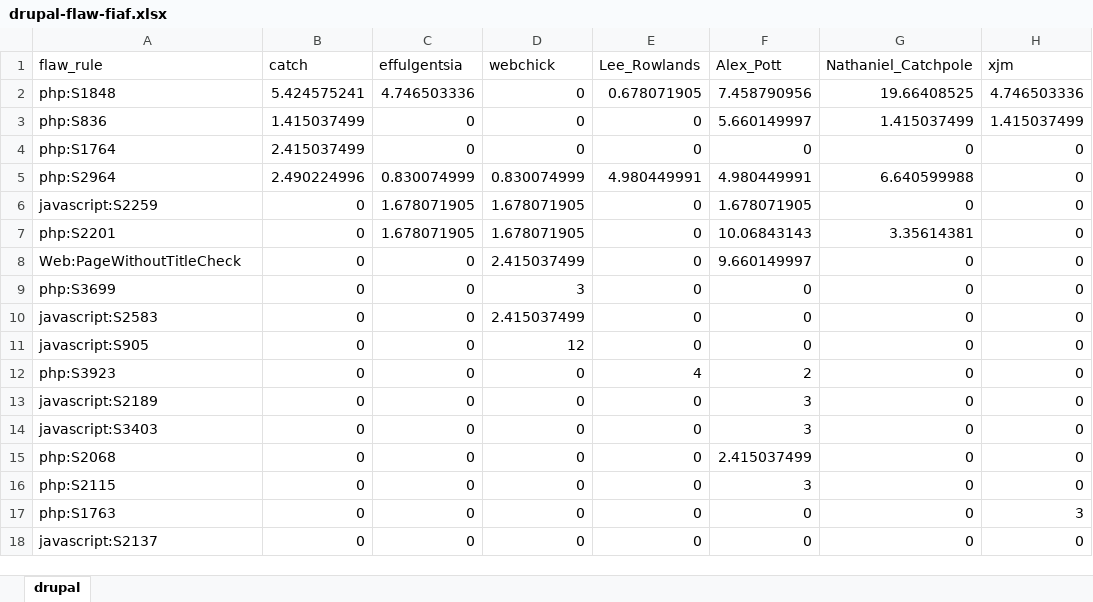
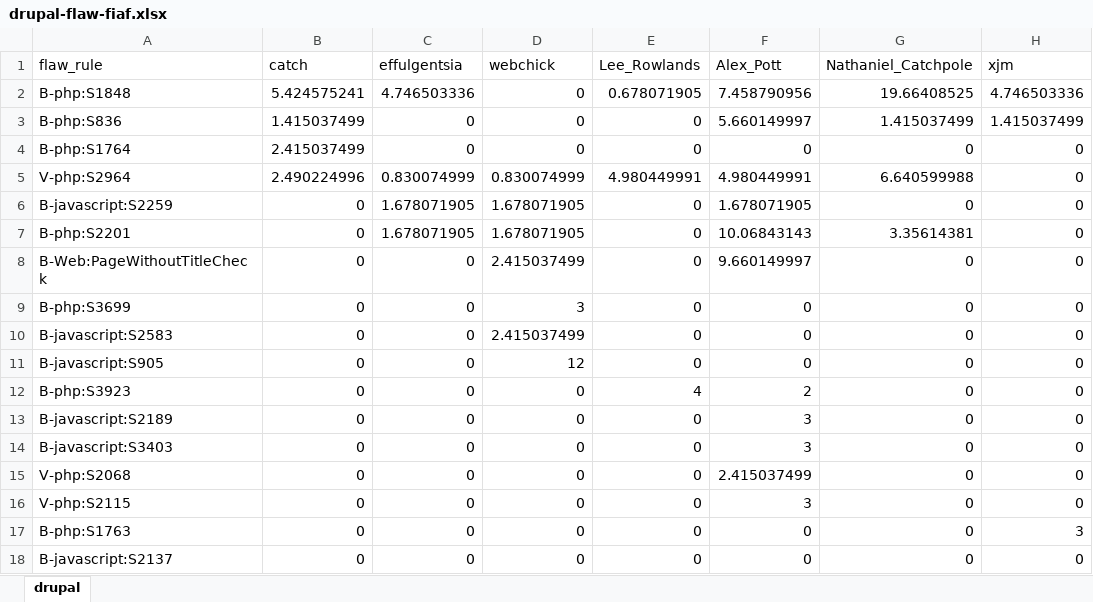
Before and after one commit to damonot/authorship-analysis, an Excel workbook: output/drupal/drupal-flaw-fiaf.xlsx, sheet drupal, drawn as a sheet; only a part is shown; values as stored, in another font and other column widths than the file's, no borders; the diff names each change by its address in the sheet, - before the commit and + after, or states it on an @@ line.

```diff
--- a/output/drupal/drupal-flaw-fiaf.xlsx (sheet drupal)
+++ b/output/drupal/drupal-flaw-fiaf.xlsx (sheet drupal)
-A2 (flaw_rule): php:S1848
+A2 (flaw_rule): B-php:S1848
-A3 (flaw_rule): php:S836
+A3 (flaw_rule): B-php:S836
-A4 (flaw_rule): php:S1764
+A4 (flaw_rule): B-php:S1764
-A5 (flaw_rule): php:S2964
+A5 (flaw_rule): V-php:S2964
-A6 (flaw_rule): javascript:S2259
+A6 (flaw_rule): B-javascript:S2259
-A7 (flaw_rule): php:S2201
+A7 (flaw_rule): B-php:S2201
-A8 (flaw_rule): Web:PageWithoutTitleCheck
+A8 (flaw_rule): B-Web:PageWithoutTitleCheck
-A9 (flaw_rule): php:S3699
+A9 (flaw_rule): B-php:S3699
-A10 (flaw_rule): javascript:S2583
+A10 (flaw_rule): B-javascript:S2583
-A11 (flaw_rule): javascript:S905
+A11 (flaw_rule): B-javascript:S905
-A12 (flaw_rule): php:S3923
+A12 (flaw_rule): B-php:S3923
-A13 (flaw_rule): javascript:S2189
+A13 (flaw_rule): B-javascript:S2189
-A14 (flaw_rule): javascript:S3403
+A14 (flaw_rule): B-javascript:S3403
-A15 (flaw_rule): php:S2068
+A15 (flaw_rule): V-php:S2068
-A16 (flaw_rule): php:S2115
+A16 (flaw_rule): V-php:S2115
-A17 (flaw_rule): php:S1763
+A17 (flaw_rule): B-php:S1763
-A18 (flaw_rule): javascript:S2137
+A18 (flaw_rule): B-javascript:S2137
```
Also changed, not shown: output/combinedrepos/combinedrepos-flaw-fiaf.xlsx, output/moodle/moodle-flaw-fiaf.xlsx, 10 other files.
